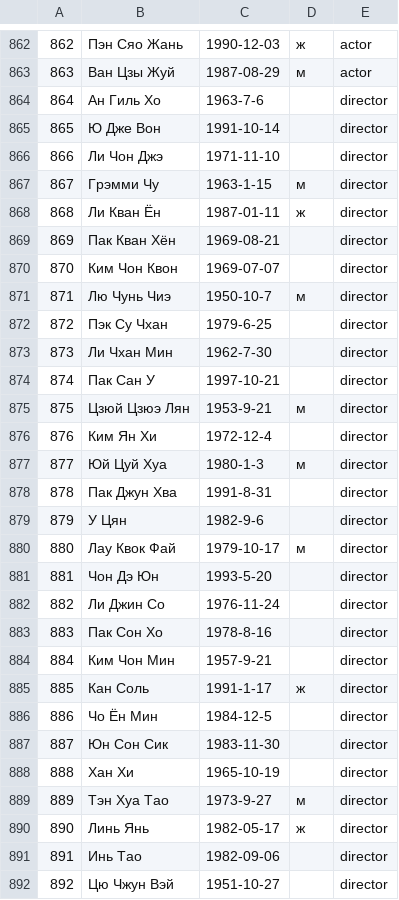
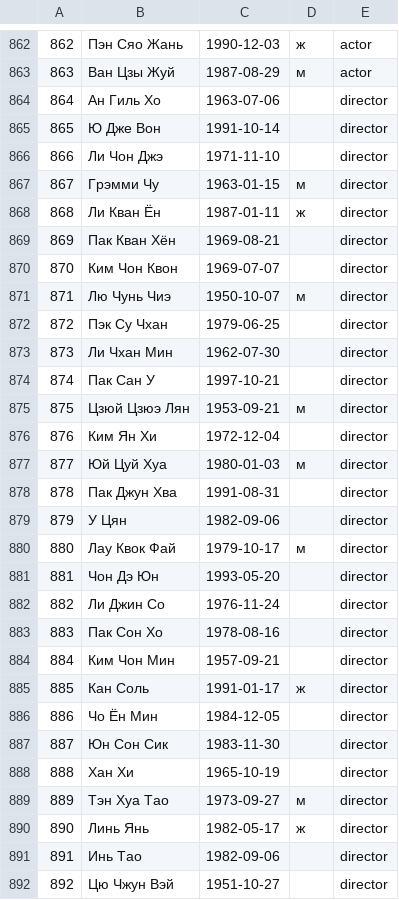
Before and after one commit to AskaryanKarine/DoramaSet, a CSV file: backend/deployments/data/staff.csv, drawn as a sheet; only a part is shown, gaps mark what is left out; the diff covers the shown part only.

```diff
--- a/backend/deployments/data/staff.csv
+++ b/backend/deployments/data/staff.csv
@@ -863,6 +863,6 @@
 863,Ван Цзы Жуй,1987-08-29,м,actor
-864,Ан Гиль Хо,1963-7-6,,director
+864,Ан Гиль Хо,1963-07-06,,director
 865,Ю Дже Вон,1991-10-14,,director
 866,Ли Чон Джэ,1971-11-10,,director
-867,Грэмми Чу,1963-1-15,м,director
+867,Грэмми Чу,1963-01-15,м,director
 868,Ли Кван Ён,1987-01-11,ж,director
@@ -870,21 +870,21 @@
 870,Ким Чон Квон,1969-07-07,,director
-871,Лю Чунь Чиэ,1950-10-7,м,director
-872,Пэк Су Чхан,1979-6-25,,director
-873,Ли Чхан Мин,1962-7-30,,director
+871,Лю Чунь Чиэ,1950-10-07,м,director
+872,Пэк Су Чхан,1979-06-25,,director
+873,Ли Чхан Мин,1962-07-30,,director
 874,Пак Сан У,1997-10-21,,director
-875,Цзюй Цзюэ Лян,1953-9-21,м,director
-876,Ким Ян Хи,1972-12-4,,director
-877,Юй Цуй Хуа,1980-1-3,м,director
-878,Пак Джун Хва,1991-8-31,,director
-879,У Цян,1982-9-6,,director
+875,Цзюй Цзюэ Лян,1953-09-21,м,director
+876,Ким Ян Хи,1972-12-04,,director
+877,Юй Цуй Хуа,1980-01-03,м,director
+878,Пак Джун Хва,1991-08-31,,director
+879,У Цян,1982-09-06,,director
 880,Лау Квок Фай,1979-10-17,м,director
-881,Чон Дэ Юн,1993-5-20,,director
+881,Чон Дэ Юн,1993-05-20,,director
 882,Ли Джин Со,1976-11-24,,director
-883,Пак Сон Хо,1978-8-16,,director
-884,Ким Чон Мин,1957-9-21,,director
-885,Кан Соль,1991-1-17,ж,director
-886,Чо Ён Мин,1984-12-5,,director
+883,Пак Сон Хо,1978-08-16,,director
+884,Ким Чон Мин,1957-09-21,,director
+885,Кан Соль,1991-01-17,ж,director
+886,Чо Ён Мин,1984-12-05,,director
 887,Юн Сон Сик,1983-11-30,,director
 888,Хан Хи,1965-10-19,,director
-889,Тэн Хуа Тао,1973-9-27,м,director
+889,Тэн Хуа Тао,1973-09-27,м,director
 890,Линь Янь,1982-05-17,ж,director
```
Also changed, not shown: 86 edited cells elsewhere in this file, 19 other files.
